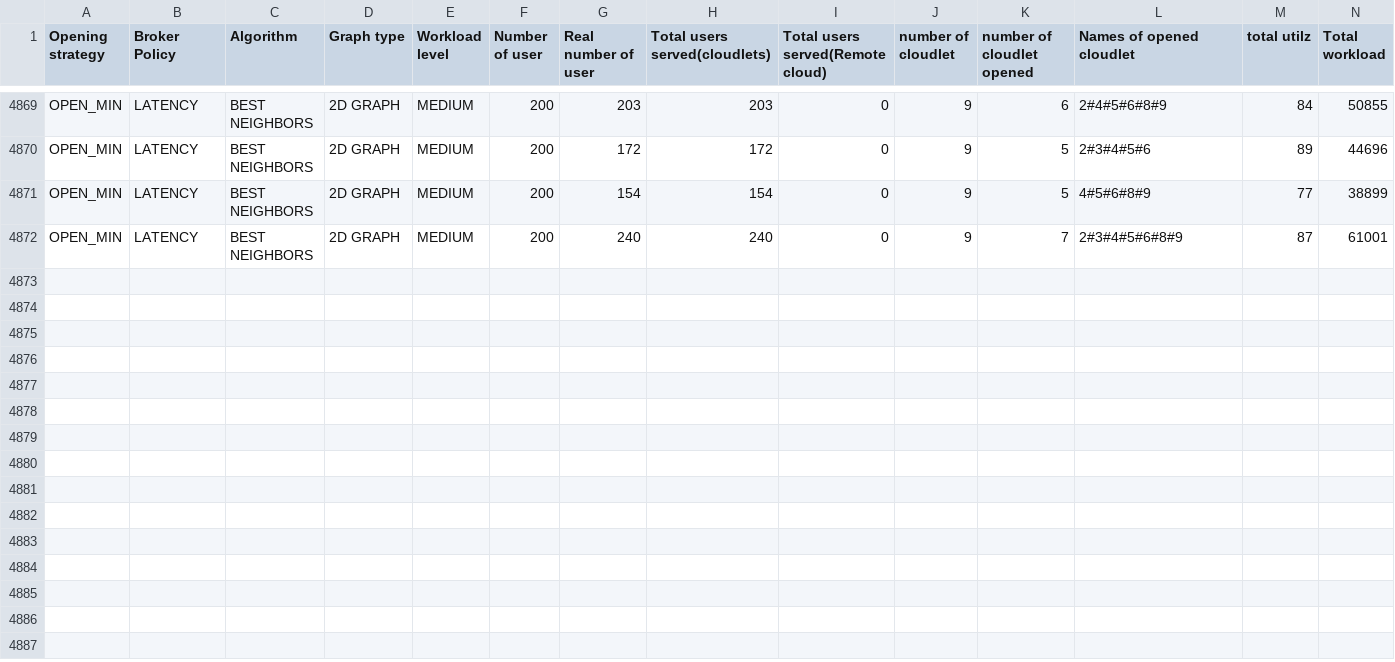
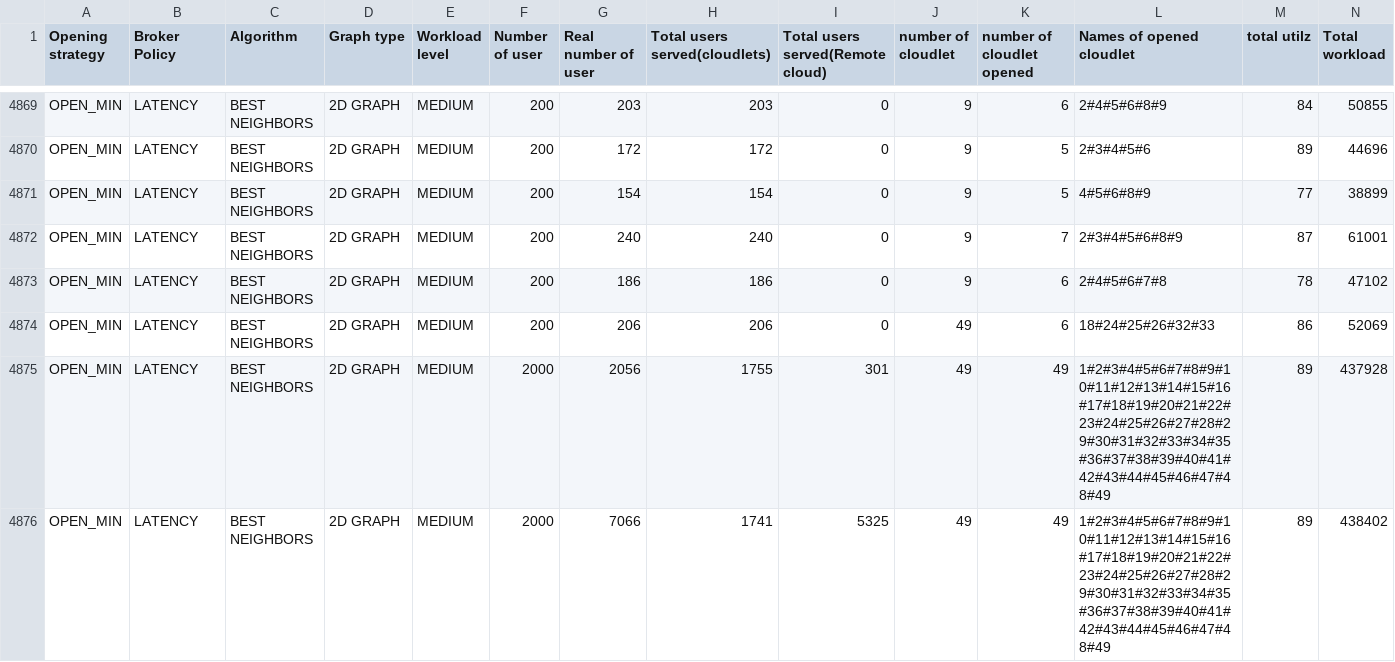
Before and after one commit to csymvoul/data-service-placement, a CSV file: other/reports.csv, drawn as a sheet; only a part is shown, gaps mark what is left out; rows hold the shown columns only; the diff names each change by its address in the sheet, - before the commit and + after, or states it on an @@ line.

```diff
--- a/other/reports.csv
+++ b/other/reports.csv
+row 4873: OPEN_MIN | LATENCY | BEST NEIGHBORS | 2D GRAPH | MEDIUM | 200 | 186 | 186 | 0 | 9 | 6 | 2#4#5#6#7#8 | 78 | 47102
+row 4874: OPEN_MIN | LATENCY | BEST NEIGHBORS | 2D GRAPH | MEDIUM | 200 | 206 | 206 | 0 | 49 | 6 | 18#24#25#26#32#33 | 86 | 52069
+row 4875: OPEN_MIN | LATENCY | BEST NEIGHBORS | 2D GRAPH | MEDIUM | 2000 | 2056 | 1755 | 301 | 49 | 49 | 1#2#3#4#5#6#7#8#9#10#11#12#13#14#15#16#17#18#19#20#21#22#23#24#25#26#27#28#29#30#31#32#33#34#35#36#37#38#39#40#41#42#43#44#45#46#47#48#49 | 89 | 437928
+row 4876: OPEN_MIN | LATENCY | BEST NEIGHBORS | 2D GRAPH | MEDIUM | 2000 | 7066 | 1741 | 5325 | 49 | 49 | 1#2#3#4#5#6#7#8#9#10#11#12#13#14#15#16#17#18#19#20#21#22#23#24#25#26#27#28#29#30#31#32#33#34#35#36#37#38#39#40#41#42#43#44#45#46#47#48#49 | 89 | 438402
```
Also changed, not shown: 2 other files.
